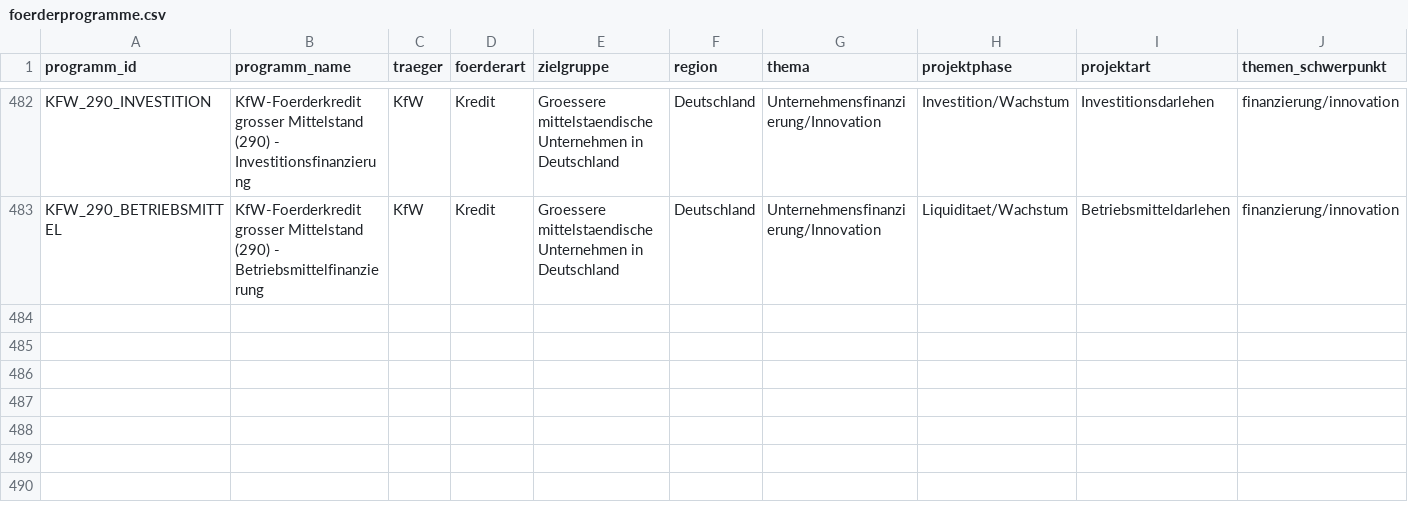
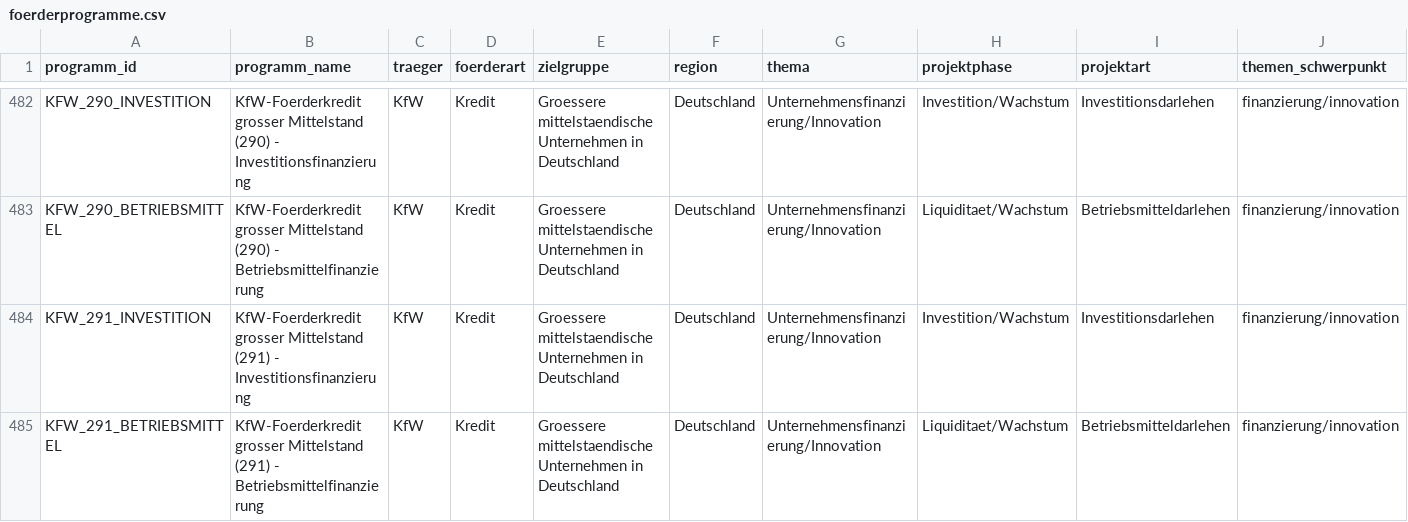
Before and after one commit to weissio/foerdermittel-navigator, a CSV file: data/foerderprogramme.csv, drawn as a sheet; only a part is shown, gaps mark what is left out; rows hold the shown columns only; the diff names each change by its address in the sheet, - before the commit and + after, or states it on an @@ line.

Commit message:
data: kfw 291 module +2

```diff
--- a/data/foerderprogramme.csv
+++ b/data/foerderprogramme.csv
+row 484: KFW_291_INVESTITION | KfW-Foerderkredit grosser Mittelstand (291) - Investitionsfinanzierung | KfW | Kredit | Groessere mittelstaendische Unternehmen in Deutschland | Deutschland | Unternehmensfinanzierung/Innovation | Investition/Wachstum | Investitionsdarlehen | finanzierung/innovation
+row 485: KFW_291_BETRIEBSMITTEL | KfW-Foerderkredit grosser Mittelstand (291) - Betriebsmittelfinanzierung | KfW | Kredit | Groessere mittelstaendische Unternehmen in Deutschland | Deutschland | Unternehmensfinanzierung/Innovation | Liquiditaet/Wachstum | Betriebsmitteldarlehen | finanzierung/innovation
```
Also changed, not shown: 4 other files.
